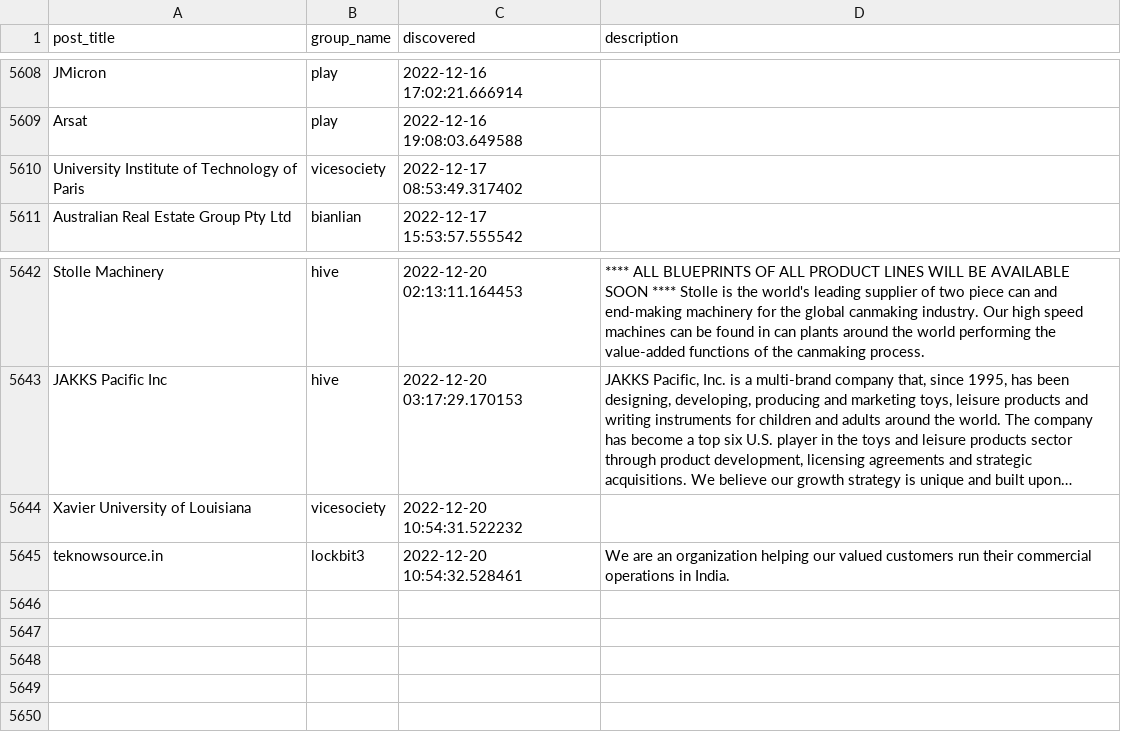
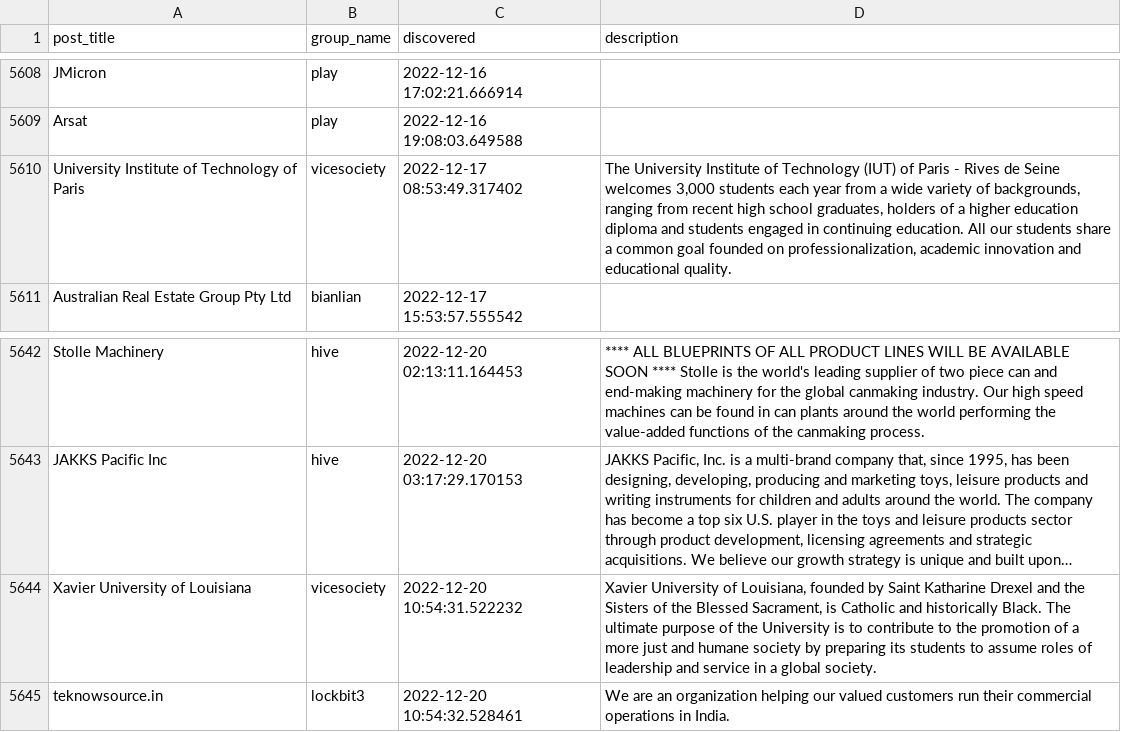
Before and after one commit to tinyx3k/ransomware.live, a CSV file: docs/posts.csv, drawn as a sheet; only a part is shown, gaps mark what is left out; long unchanged cells end in …; the diff names each change by its address in the sheet, - before the commit and + after, or states it on an @@ line.

```diff
--- a/docs/posts.csv
+++ b/docs/posts.csv
-D5610 (description): (empty)
+D5610 (description): The University Institute of Technology (IUT) of Paris - Rives de Seine welcomes 3,000 students each year from a wide variety of backgrounds, ranging from recent high school graduates, holders of a higher education diploma and students engaged in continuing education. All our students share a common goal founded on professionalization, academic innovation and educational quality.
-D5644 (description): (empty)
+D5644 (description): Xavier University of Louisiana, founded by Saint Katharine Drexel and the Sisters of the Blessed Sacrament, is Catholic and historically Black. The ultimate purpose of the University is to contribute to the promotion of a more just and humane society by preparing its students to assume roles of leadership and service in a global society.
```
Also changed, not shown: 31 other files.
